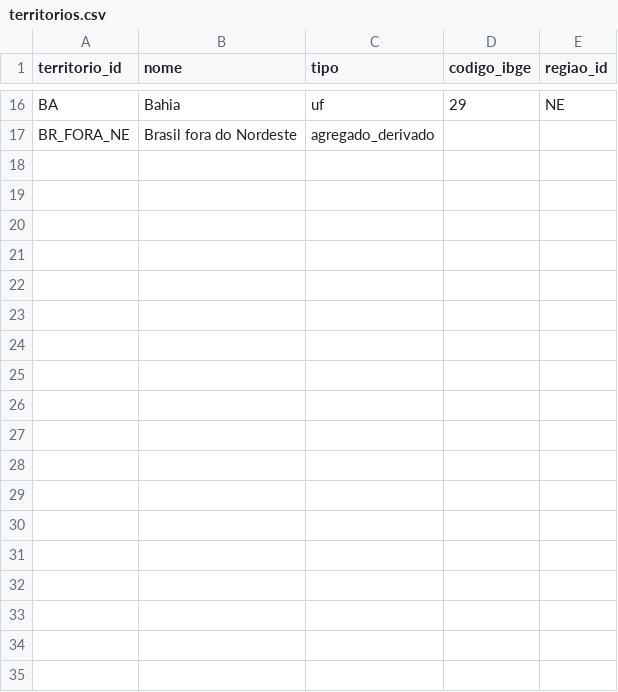
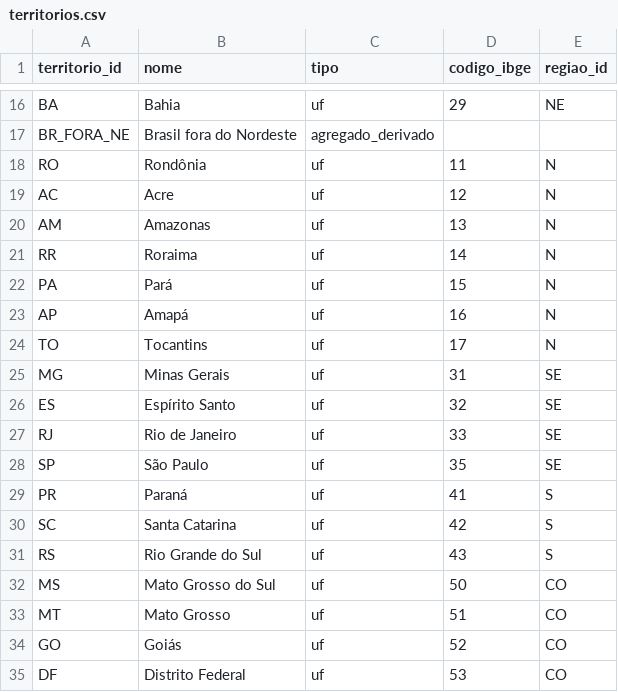
Before and after one commit to dnascimentooficial/nordeste-em-numeros, a CSV file: metadados/territorios.csv, drawn as a sheet; only a part is shown, gaps mark what is left out; the diff names each change by its address in the sheet, - before the commit and + after, or states it on an @@ line.

```diff
--- a/metadados/territorios.csv
+++ b/metadados/territorios.csv
+row 18: RO | Rondônia | uf | 11 | N
+row 19: AC | Acre | uf | 12 | N
+row 20: AM | Amazonas | uf | 13 | N
+row 21: RR | Roraima | uf | 14 | N
+row 22: PA | Pará | uf | 15 | N
+row 23: AP | Amapá | uf | 16 | N
+row 24: TO | Tocantins | uf | 17 | N
+row 25: MG | Minas Gerais | uf | 31 | SE
+row 26: ES | Espírito Santo | uf | 32 | SE
+row 27: RJ | Rio de Janeiro | uf | 33 | SE
+row 28: SP | São Paulo | uf | 35 | SE
+row 29: PR | Paraná | uf | 41 | S
+row 30: SC | Santa Catarina | uf | 42 | S
+row 31: RS | Rio Grande do Sul | uf | 43 | S
+row 32: MS | Mato Grosso do Sul | uf | 50 | CO
+row 33: MT | Mato Grosso | uf | 51 | CO
+row 34: GO | Goiás | uf | 52 | CO
+row 35: DF | Distrito Federal | uf | 53 | CO
```
Also changed, not shown: 12 other files.
